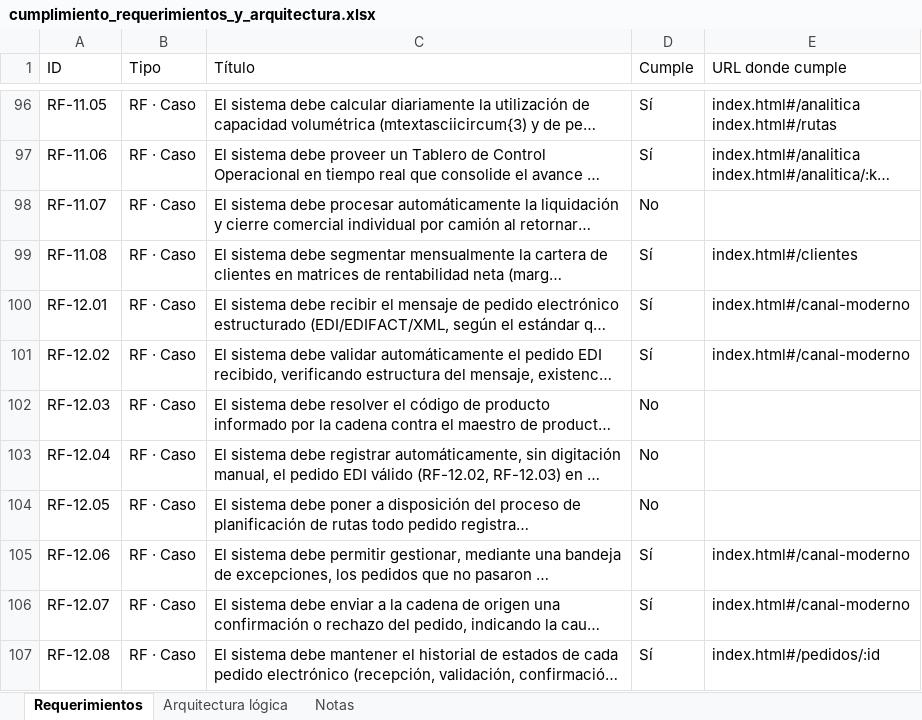
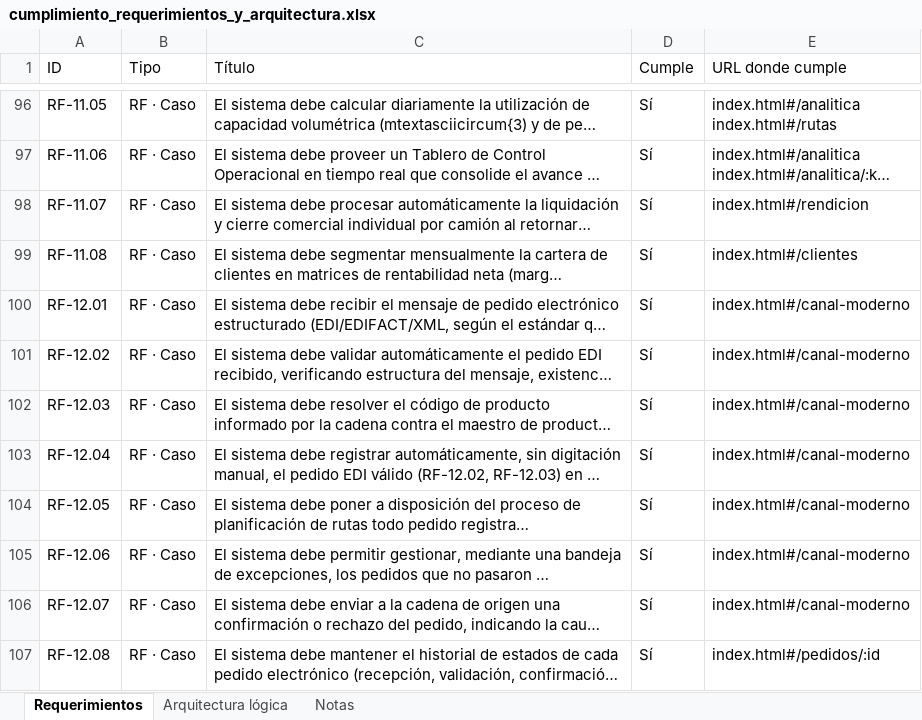
Before and after one commit to PatricioH315/LafroX, an Excel workbook: docs/cumplimiento_requerimientos_y_arquitectura.xlsx, sheet Requerimientos, drawn as a sheet; only a part is shown, gaps mark what is left out; long unchanged cells end in …; values as stored, in another font and other column widths than the file's, no cell formats; conditional formats not drawn; the diff covers the shown part only; the diff names each change by its address in the sheet, - before the commit and + after, or states it on an @@ line.

```diff
--- a/docs/cumplimiento_requerimientos_y_arquitectura.xlsx (sheet Requerimientos)
+++ b/docs/cumplimiento_requerimientos_y_arquitectura.xlsx (sheet Requerimientos)
-D98 (Cumple): No
+D98 (Cumple): Sí
-E98 (URL donde cumple): (empty)
+E98 (URL donde cumple): index.html#/rendicion
-D102:D104 (Cumple): No
+D102:D104 (Cumple): Sí
-E102:E104 (URL donde cumple): (empty)
+E102:E104 (URL donde cumple): index.html#/canal-moderno
```
Also changed, not shown: 141 edited cells elsewhere in this sheet, sheet Arquitectura lógica, sheet Notas, cell formats, 20 other files.
